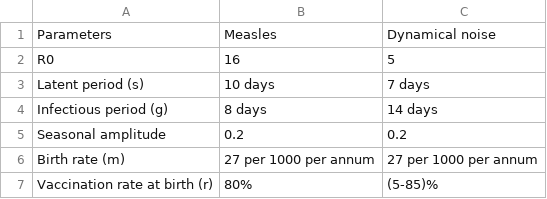
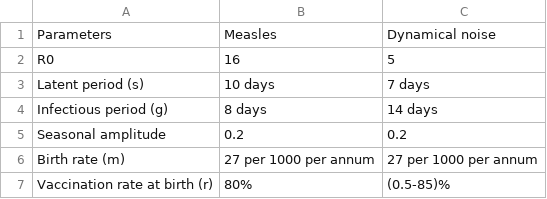
Before and after one commit to arnold-c/OutbreakDetection, a CSV file: manuscript/parameters.csv, drawn as a sheet.

```diff
--- a/manuscript/parameters.csv
+++ b/manuscript/parameters.csv
@@ -6,2 +6,2 @@ Seasonal amplitude,0.2,0.2
 Birth rate (m),27 per 1000 per annum,27 per 1000 per annum
-Vaccination rate at birth (r),80%,(5-85)%
+Vaccination rate at birth (r),80%,(0.5-85)%
```
Also changed, not shown: 4 other files.
